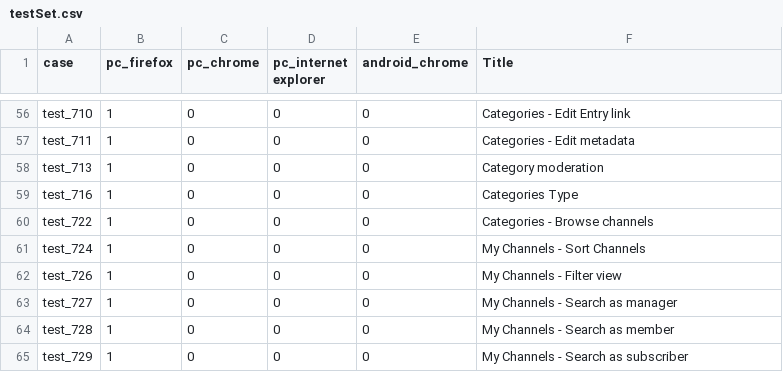
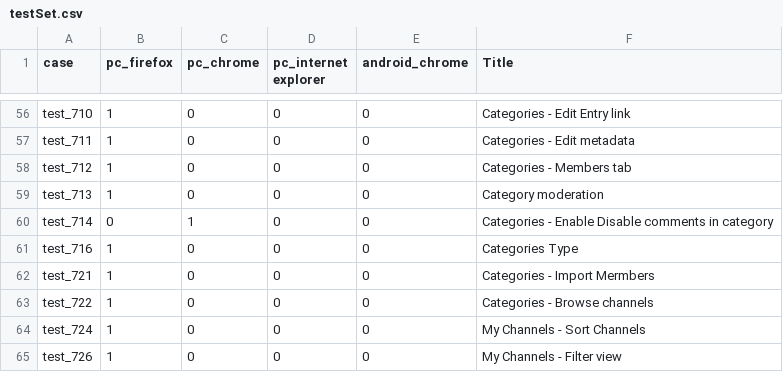
Before and after one commit to NadyaDi/kms-automation, a CSV file: web/ini/testSet.csv, drawn as a sheet; only a part is shown, gaps mark what is left out; the shorter side is filled out with more unchanged rows; the diff names each change by its address in the sheet, - before the commit and + after, or states it on an @@ line.

Commit message:
finished test Categories - Members tab for new / old ui working on test 721 - Categories - Import Mermbers not finished

```diff
--- a/web/ini/testSet.csv
+++ b/web/ini/testSet.csv
+row 58: test_712 | 1 | 0 | 0 | 0 | Categories - Members tab
+row 60: test_714 | 0 | 1 | 0 | 0 | Categories - Enable Disable comments in category
+row 62: test_721 | 1 | 0 | 0 | 0 | Categories - Import Mermbers
```
Also changed, not shown: web/ini/testPartnersProd.csv, web/ini/testPartnersTesting.csv, 5 other files.
